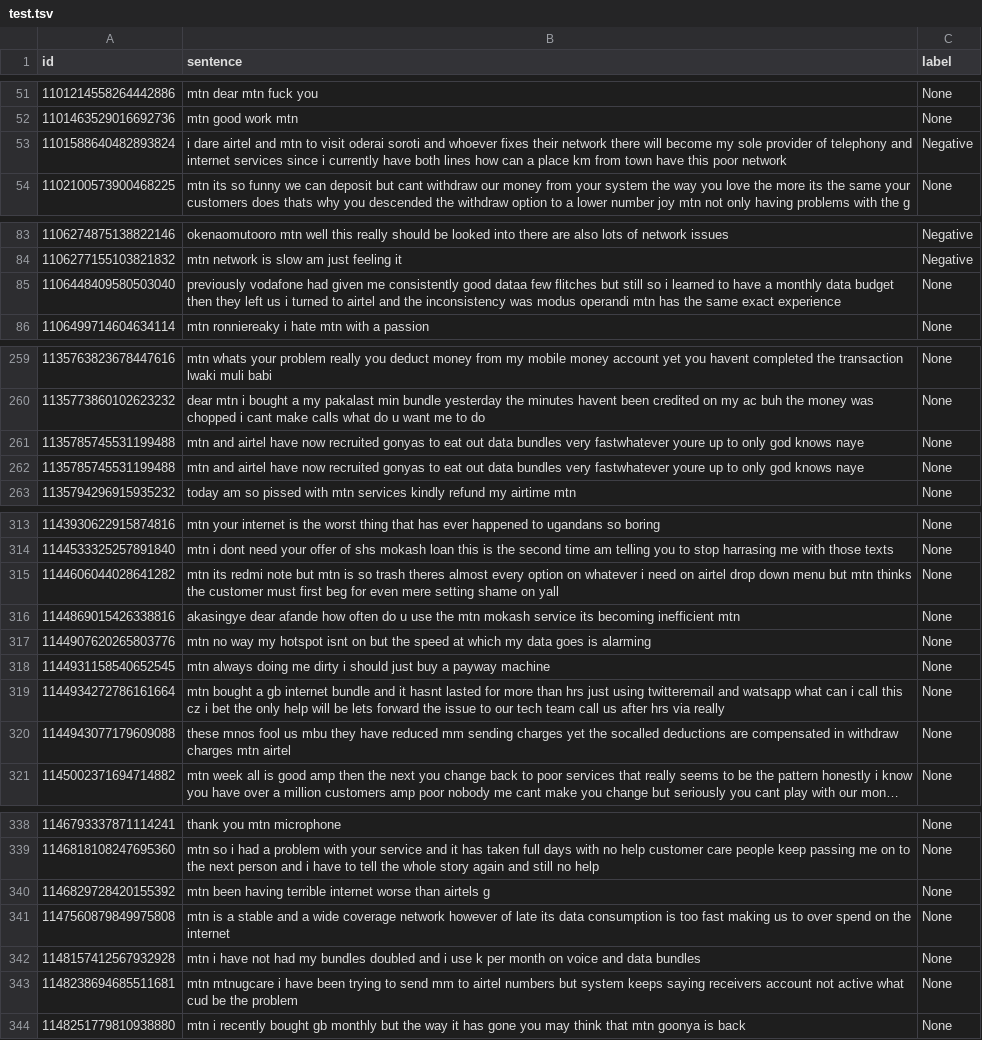
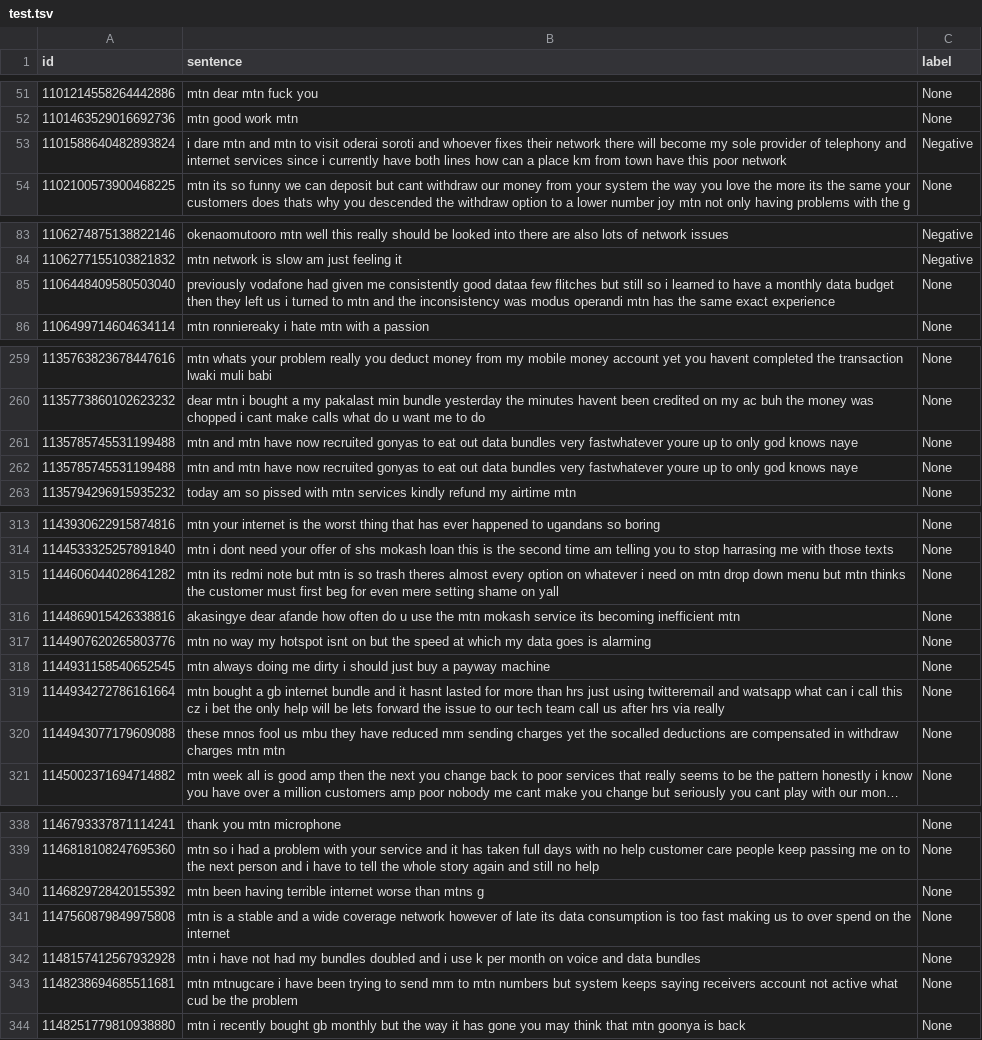
Before and after one commit to AliAmini93/TelecomSent, a TSV file: Scripts/LSTM/mtn_calls/data/test.tsv, drawn as a sheet; only a part is shown, gaps mark what is left out; long unchanged cells end in …; the diff covers the shown part only; the diff names each change by its address in the sheet, - before the commit and + after, or states it on an @@ line.

```diff
--- a/Scripts/LSTM/mtn_calls/data/test.tsv
+++ b/Scripts/LSTM/mtn_calls/data/test.tsv
-B53 (sentence): i dare airtel and mtn…
+B53 (sentence): i dare mtn and mtn…
-B85 (sentence): …turned to airtel and the…
+B85 (sentence): …turned to mtn and the…
-B261:B262 (sentence): mtn and airtel have now…
+B261:B262 (sentence): mtn and mtn have now…
-B315 (sentence): …need on airtel drop down…
+B315 (sentence): …need on mtn drop down…
-B320 (sentence): …charges mtn airtel
+B320 (sentence): …charges mtn mtn
-B340 (sentence): …worse than airtels g
+B340 (sentence): …worse than mtns g
-B343 (sentence): …mm to airtel numbers but…
+B343 (sentence): …mm to mtn numbers but…
```
Also changed, not shown: 22 edited cells elsewhere in this file, Scripts/LSTM/mtn_calls/data/train.tsv, Scripts/LSTM/mtn_calls/data/train_dev_data_oversampled.tsv.
